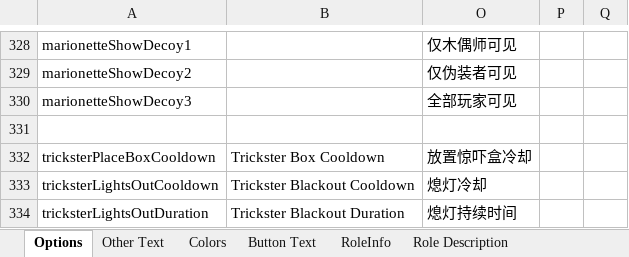
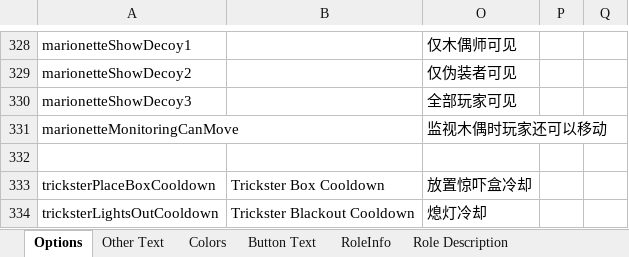
Before and after one commit to mxyx-club/TheOtherUs-Edited, an Excel workbook: Strings.xlsx, sheet Options, drawn as a sheet; only a part is shown, gaps mark what is left out; the shorter side is filled out with more unchanged rows; values as stored, in another font and other column widths than the file's, no borders; the diff names each change by its address in the sheet, - before the commit and + after, or states it on an @@ line.

```diff
--- a/Strings.xlsx (sheet Options)
+++ b/Strings.xlsx (sheet Options)
+row 331: marionetteMonitoringCanMove |  | 监视木偶时玩家还可以移动
```
Also changed, not shown: 13 other files.
